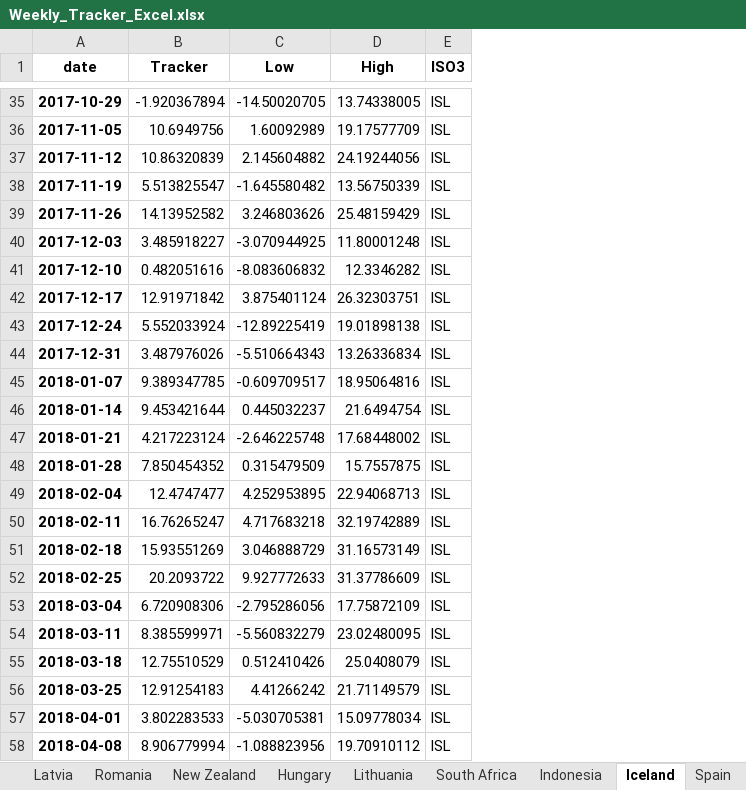
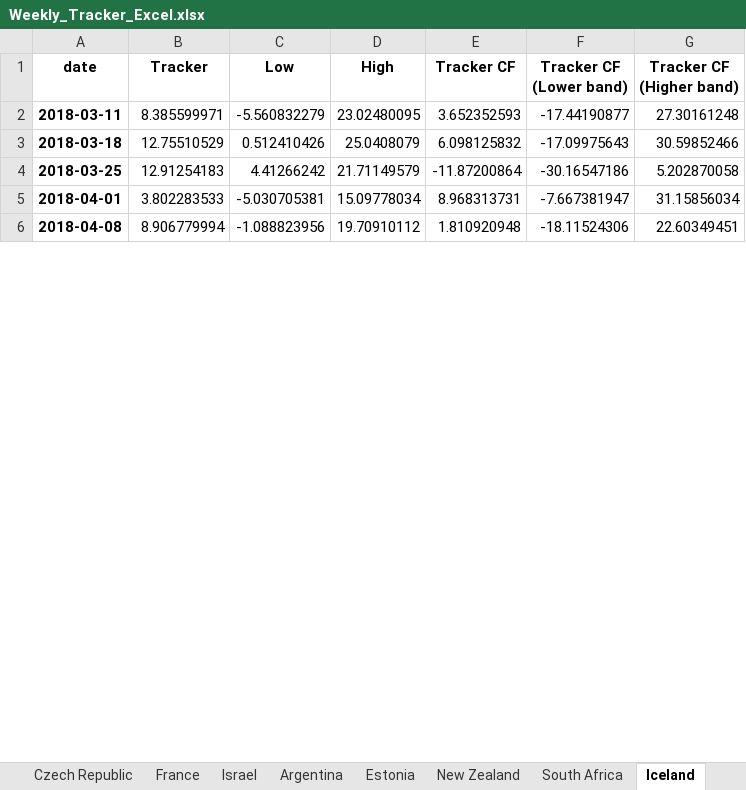
Before and after one commit to NicolasWoloszko/OECD-Weekly-Tracker, an Excel workbook: Data/Weekly_Tracker_Excel.xlsx, sheet Iceland, drawn as a sheet; only a part is shown, gaps mark what is left out; values as stored, in another font and other column widths than the file's, no borders; removed rows and columns are numbered as before the commit, all else as after; the diff covers the shown part only; the diff names each change by its address in the sheet, - before the commit and + after, or states it on an @@ line.

```diff
--- a/Data/Weekly_Tracker_Excel.xlsx (sheet Iceland)
+++ b/Data/Weekly_Tracker_Excel.xlsx (sheet Iceland)
-column E (ISO3), rows 54-58: all ISL
+column E (Tracker CF), rows 2-6: 3.652352593 | 6.098125832 | -11.87200864 | 8.968313731 | 1.810920948
+column F (Tracker CF (Lower band)), rows 2-6: -17.44190877 | -17.09975643 | -30.16547186 | -7.667381947 | -18.11524306
+column G (Tracker CF (Higher band)), rows 2-6: 27.30161248 | 30.59852466 | 5.202870058 | 31.15856034 | 22.60349451
-row 35: 2017-10-29 | -1.920367894 | -14.50020705 | 13.74338005 | ISL
-row 36: 2017-11-05 | 10.6949756 | 1.60092989 | 19.17577709 | ISL
-row 37: 2017-11-12 | 10.86320839 | 2.145604882 | 24.19244056 | ISL
-row 38: 2017-11-19 | 5.513825547 | -1.645580482 | 13.56750339 | ISL
-row 39: 2017-11-26 | 14.13952582 | 3.246803626 | 25.48159429 | ISL
-row 40: 2017-12-03 | 3.485918227 | -3.070944925 | 11.80001248 | ISL
-row 41: 2017-12-10 | 0.482051616 | -8.083606832 | 12.3346282 | ISL
-row 42: 2017-12-17 | 12.91971842 | 3.875401124 | 26.32303751 | ISL
-row 43: 2017-12-24 | 5.552033924 | -12.89225419 | 19.01898138 | ISL
-row 44: 2017-12-31 | 3.487976026 | -5.510664343 | 13.26336834 | ISL
-row 45: 2018-01-07 | 9.389347785 | -0.609709517 | 18.95064816 | ISL
-row 46: 2018-01-14 | 9.453421644 | 0.445032237 | 21.6494754 | ISL
-row 47: 2018-01-21 | 4.217223124 | -2.646225748 | 17.68448002 | ISL
-row 48: 2018-01-28 | 7.850454352 | 0.315479509 | 15.7557875 | ISL
-row 49: 2018-02-04 | 12.4747477 | 4.252953895 | 22.94068713 | ISL
-row 50: 2018-02-11 | 16.76265247 | 4.717683218 | 32.19742889 | ISL
-row 51: 2018-02-18 | 15.93551269 | 3.046888729 | 31.16573149 | ISL
-row 52: 2018-02-25 | 20.2093722 | 9.927772633 | 31.37786609 | ISL
-row 53: 2018-03-04 | 6.720908306 | -2.795286056 | 17.75872109 | ISL
```
Also changed, not shown: 33 removed rows elsewhere in this sheet, sheet New Zealand, sheet Estonia, sheet Lithuania, sheet Latvia, sheet Luxembourg, sheet Slovenia, 38 more sheets, other sheet tabs, Data/quarterly_tracker.xlsx, Data/weekly_tracker.xlsx, 49 other files.
